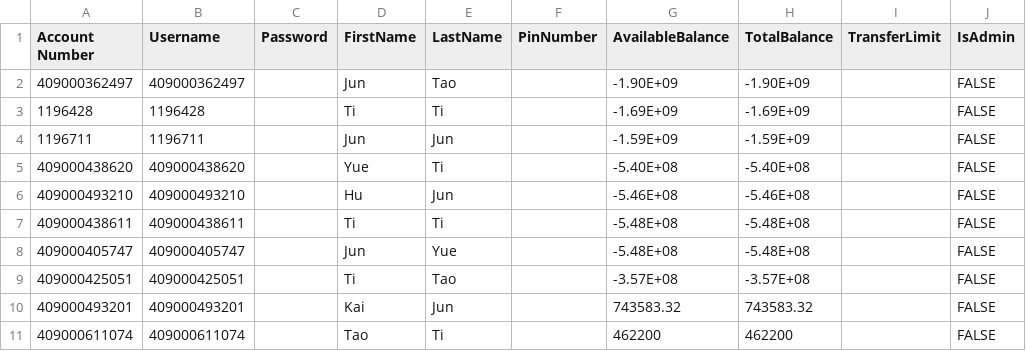
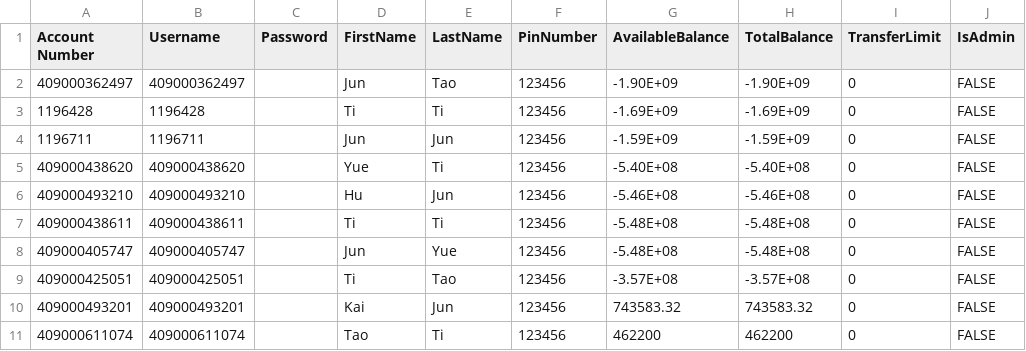
Before and after one commit to mcdulltii/CSC1109, a CSV file: atm/res/accounts.csv, drawn as a sheet.

Commit message:
importAccounts done

```diff
--- a/atm/res/accounts.csv
+++ b/atm/res/accounts.csv
@@ -1,11 +1,11 @@
 Account Number,Username,Password,FirstName,LastName,PinNumber,AvailableBalance,TotalBalance,TransferLimit,IsAdmin
-409000362497,409000362497,,Jun,Tao,,-1.90E+09,-1.90E+09,,FALSE
-1196428,1196428,,Ti,Ti,,-1.69E+09,-1.69E+09,,FALSE
-1196711,1196711,,Jun,Jun,,-1.59E+09,-1.59E+09,,FALSE
-409000438620,409000438620,,Yue,Ti,,-5.40E+08,-5.40E+08,,FALSE
-409000493210,409000493210,,Hu,Jun,,-5.46E+08,-5.46E+08,,FALSE
-409000438611,409000438611,,Ti,Ti,,-5.48E+08,-5.48E+08,,FALSE
-409000405747,409000405747,,Jun,Yue,,-5.48E+08,-5.48E+08,,FALSE
-409000425051,409000425051,,Ti,Tao,,-3.57E+08,-3.57E+08,,FALSE
-409000493201,409000493201,,Kai,Jun,,743583.32,743583.32,,FALSE
-409000611074,409000611074,,Tao,Ti,,462200,462200,,FALSE
+409000362497,409000362497,,Jun,Tao,123456,-1.90E+09,-1.90E+09,0,FALSE
+1196428,1196428,,Ti,Ti,123456,-1.69E+09,-1.69E+09,0,FALSE
+1196711,1196711,,Jun,Jun,123456,-1.59E+09,-1.59E+09,0,FALSE
+409000438620,409000438620,,Yue,Ti,123456,-5.40E+08,-5.40E+08,0,FALSE
+409000493210,409000493210,,Hu,Jun,123456,-5.46E+08,-5.46E+08,0,FALSE
+409000438611,409000438611,,Ti,Ti,123456,-5.48E+08,-5.48E+08,0,FALSE
+409000405747,409000405747,,Jun,Yue,123456,-5.48E+08,-5.48E+08,0,FALSE
+409000425051,409000425051,,Ti,Tao,123456,-3.57E+08,-3.57E+08,0,FALSE
+409000493201,409000493201,,Kai,Jun,123456,743583.32,743583.32,0,FALSE
+409000611074,409000611074,,Tao,Ti,123456,462200,462200,0,FALSE
```
Also changed, not shown: 2 other files.
